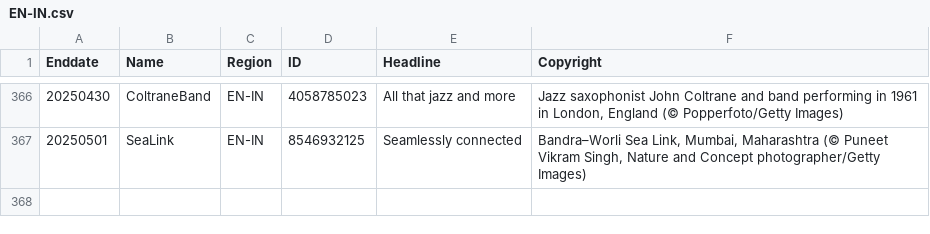
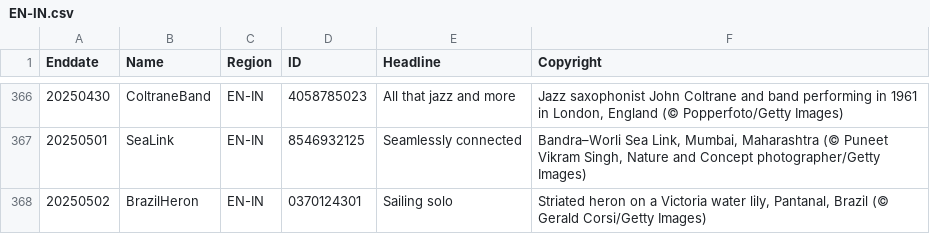
Before and after one commit to taumasyang/imageArchive, a CSV file: metadata/EN-IN.csv, drawn as a sheet; only a part is shown, gaps mark what is left out; the diff names each change by its address in the sheet, - before the commit and + after, or states it on an @@ line.

```diff
--- a/metadata/EN-IN.csv
+++ b/metadata/EN-IN.csv
+row 368: 20250502 | BrazilHeron | EN-IN | 0370124301 | Sailing solo | Striated heron on a Victoria water lily, Pantanal, Brazil (© Gerald Corsi/Getty Images)
```
Also changed, not shown: metadata/EN-US.csv, metadata/JA-JP.csv, 9 other files.
